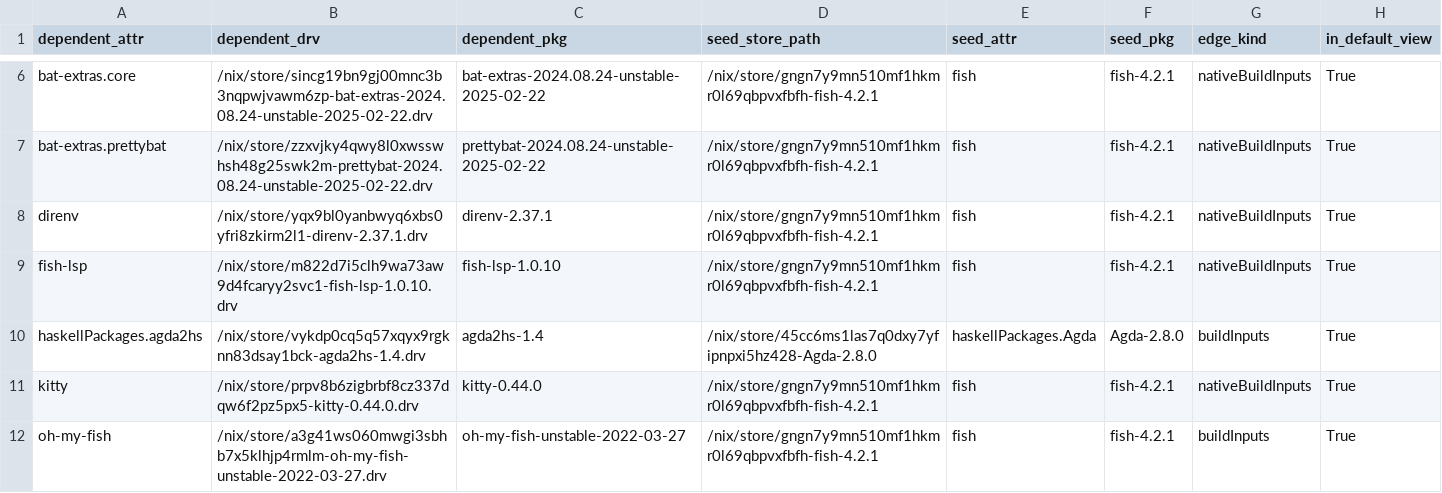
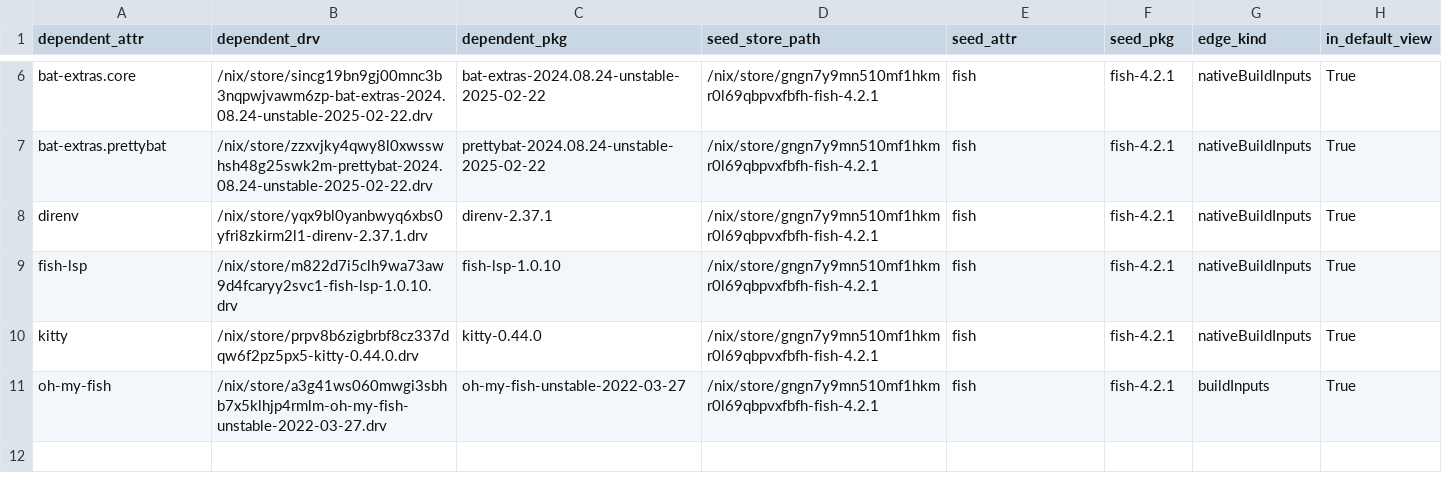
Before and after one commit to ak2k/nix-507531-scope, a CSV file: stable/build-time-dependents.csv, drawn as a sheet; only a part is shown, gaps mark what is left out; the diff names each change by its address in the sheet, - before the commit and + after, or states it on an @@ line.

```diff
--- a/stable/build-time-dependents.csv
+++ b/stable/build-time-dependents.csv
-row 10: haskellPackages.agda2hs | /nix/store/vykdp0cq5q57xqyx9rgknn83dsay1bck-agda2hs-1.4.drv | agda2hs-1.4 | /nix/store/45cc6ms1las7q0dxy7yfipnpxi5hz428-Agda-2.8.0 | haskellPackages.Agda | Agda-2.8.0 | buildInputs | True
```
Also changed, not shown: stable/direct-failing.csv, 14 other files.
